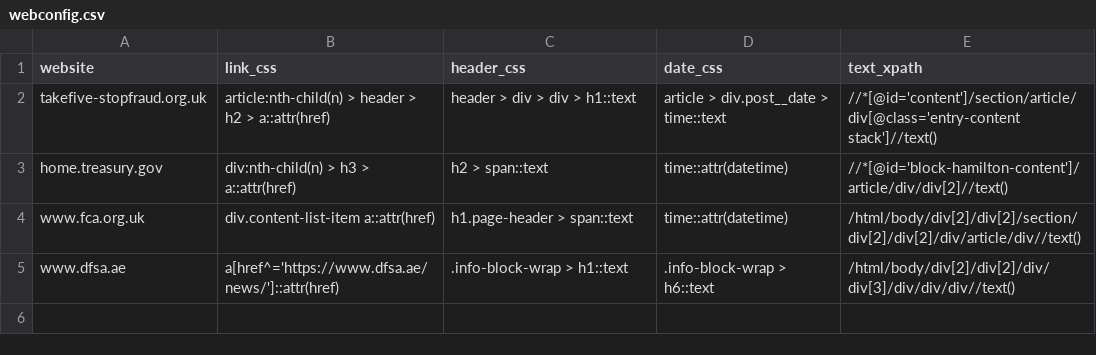
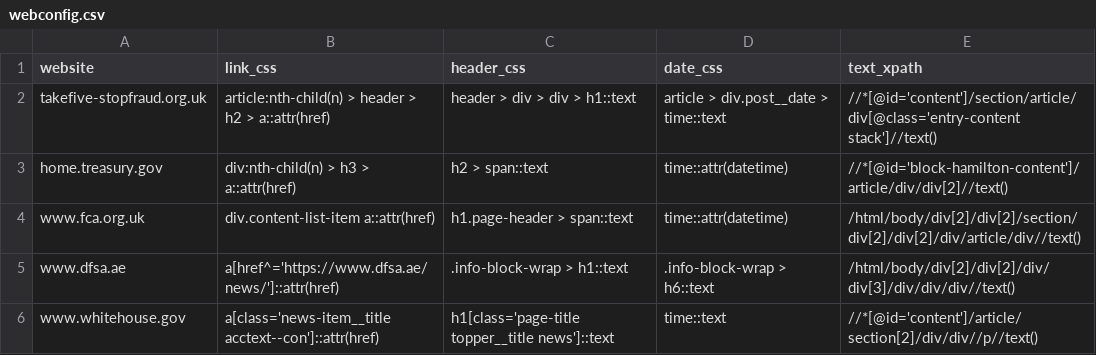
Before and after one commit to Aayushchou/News, a CSV file: newscrawl/webconfig/webconfig.csv, drawn as a sheet.

Commit message:
added whitehouse

```diff
--- a/newscrawl/webconfig/webconfig.csv
+++ b/newscrawl/webconfig/webconfig.csv
@@ -5 +5,2 @@ www.fca.org.uk,div.content-list-item a::attr(href),h1.page-header > span::text,t
 www.dfsa.ae,a[href^='https://www.dfsa.ae/news/']::attr(href),.info-block-wrap > h1::text,.info-block-wrap > h6::text,/html/body/div[2]/div[2]/div/div[3]/div/div/div//text()
+www.whitehouse.gov,a[class='news-item__title acctext--con']::attr(href),h1[class='page-title topper__title news']::text,time::text,//*[@id='content']/article/section[2]/div/div//p//text()
```
Also changed, not shown: 1 other file.
